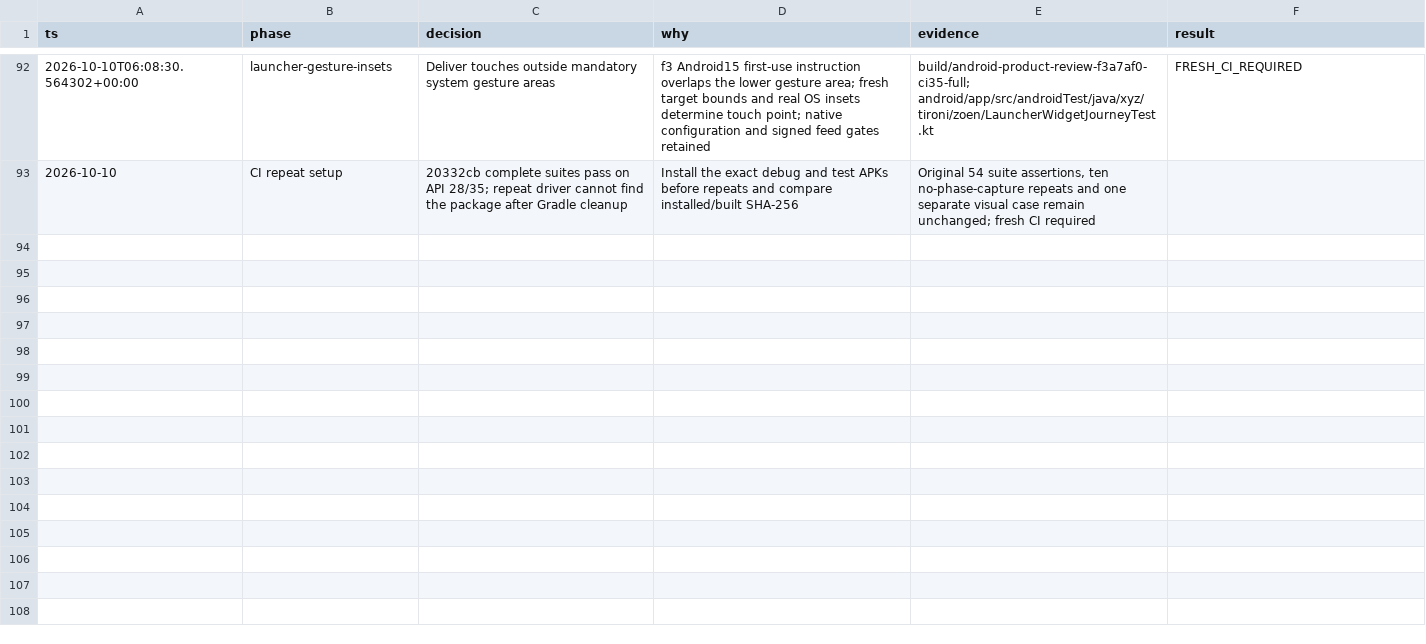
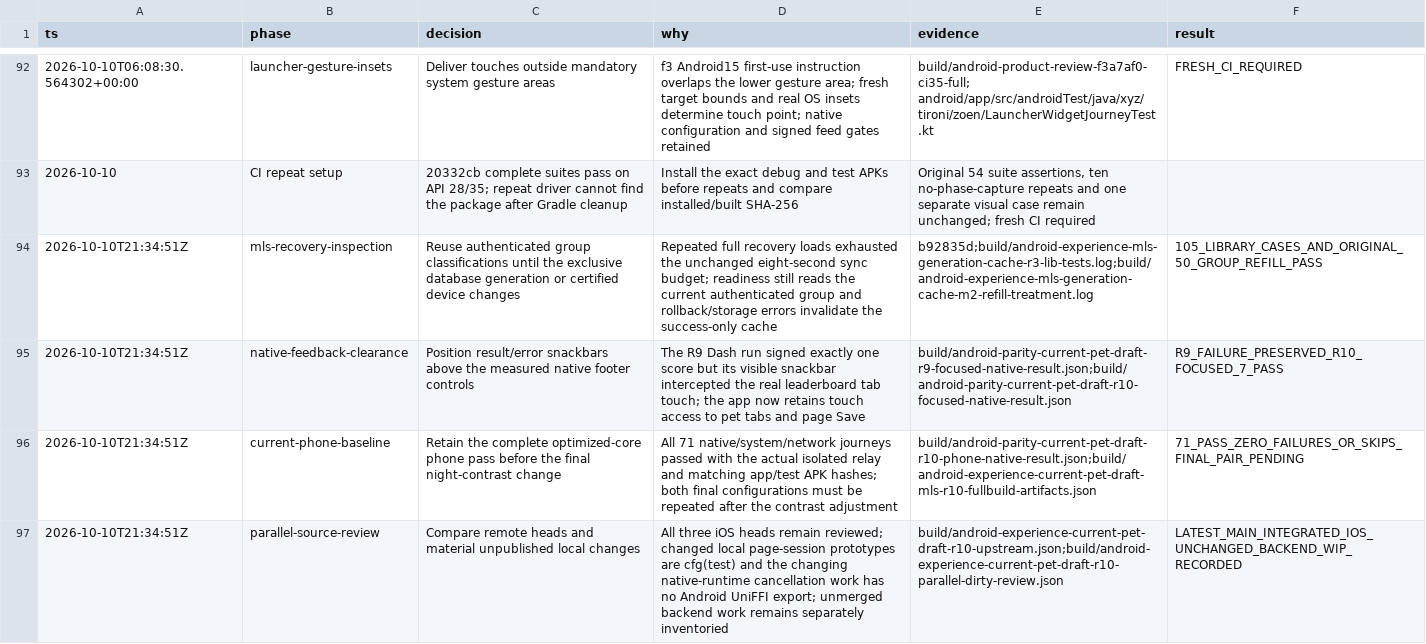
Before and after one commit to EnzoTironi/zoen-native, a TSV file: docs/dev/android-parity-decisions.tsv, drawn as a sheet; only a part is shown, gaps mark what is left out; the diff names each change by its address in the sheet, - before the commit and + after, or states it on an @@ line.

Commit message:
Complete native pet care and encrypted draft recovery

```diff
--- a/docs/dev/android-parity-decisions.tsv
+++ b/docs/dev/android-parity-decisions.tsv
+row 94: 2026-10-10T21:34:51Z | mls-recovery-inspection | Reuse authenticated group classifications until the exclusive database generation or certified device changes | Repeated full recovery loads exhausted the unchanged eight-second sync budget; readiness still reads the current authenticated group and rollback/storage errors invalidate the success-only cache | b92835d;build/android-experience-mls-generation-cache-r3-lib-tests.log;build/android-experience-mls-generation-cache-m2-refill-treatment.log | 105_LIBRARY_CASES_AND_ORIGINAL_50_GROUP_REFILL_PASS
+row 95: 2026-10-10T21:34:51Z | native-feedback-clearance | Position result/error snackbars above the measured native footer controls | The R9 Dash run signed exactly one score but its visible snackbar intercepted the real leaderboard tab touch; the app now retains touch access to pet tabs and page Save | build/android-parity-current-pet-draft-r9-focused-native-result.json;build/android-parity-current-pet-draft-r10-focused-native-result.json | R9_FAILURE_PRESERVED_R10_FOCUSED_7_PASS
+row 96: 2026-10-10T21:34:51Z | current-phone-baseline | Retain the complete optimized-core phone pass before the final night-contrast change | All 71 native/system/network journeys passed with the actual isolated relay and matching app/test APK hashes; both final configurations must be repeated after the contrast adjustment | build/android-parity-current-pet-draft-r10-phone-native-result.json;build/android-experience-current-pet-draft-mls-r10-fullbuild-artifacts.json | 71_PASS_ZERO_FAILURES_OR_SKIPS_FINAL_PAIR_PENDING
+row 97: 2026-10-10T21:34:51Z | parallel-source-review | Compare remote heads and material unpublished local changes | All three iOS heads remain reviewed; changed local page-session prototypes are cfg(test) and the changing native-runtime cancellation work has no Android UniFFI export; unmerged backend work remains separately inventoried | build/android-experience-current-pet-draft-r10-upstream.json;build/android-experience-current-pet-draft-r10-parallel-dirty-review.json | LATEST_MAIN_INTEGRATED_IOS_UNCHANGED_BACKEND_WIP_RECORDED
```
Also changed, not shown: 29 other files.
